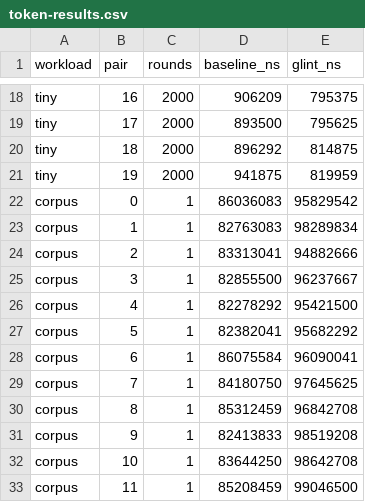
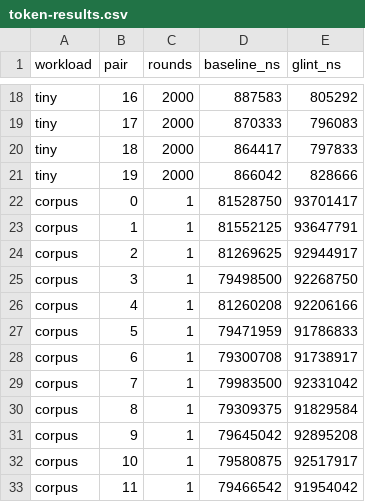
Before and after one commit to pedronaugusto/glint, a CSV file: bench/token-results.csv, drawn as a sheet; only a part is shown, gaps mark what is left out; the diff covers the shown part only; the diff names each change by its address in the sheet, - before the commit and + after, or states it on an @@ line.

```diff
--- a/bench/token-results.csv
+++ b/bench/token-results.csv
-D18 (baseline_ns): 906209
+D18 (baseline_ns): 887583
-E18 (glint_ns): 795375
+E18 (glint_ns): 805292
-D19 (baseline_ns): 893500
+D19 (baseline_ns): 870333
-E19 (glint_ns): 795625
+E19 (glint_ns): 796083
-D20 (baseline_ns): 896292
+D20 (baseline_ns): 864417
-E20 (glint_ns): 814875
+E20 (glint_ns): 797833
-D21 (baseline_ns): 941875
+D21 (baseline_ns): 866042
-E21 (glint_ns): 819959
+E21 (glint_ns): 828666
-D22 (baseline_ns): 86036083
+D22 (baseline_ns): 81528750
-E22 (glint_ns): 95829542
+E22 (glint_ns): 93701417
-D23 (baseline_ns): 82763083
+D23 (baseline_ns): 81552125
-E23 (glint_ns): 98289834
+E23 (glint_ns): 93647791
-D24 (baseline_ns): 83313041
+D24 (baseline_ns): 81269625
-E24 (glint_ns): 94882666
+E24 (glint_ns): 92944917
-D25 (baseline_ns): 82855500
+D25 (baseline_ns): 79498500
-E25 (glint_ns): 96237667
+E25 (glint_ns): 92268750
-D26 (baseline_ns): 82278292
+D26 (baseline_ns): 81260208
-E26 (glint_ns): 95421500
+E26 (glint_ns): 92206166
-D27 (baseline_ns): 82382041
+D27 (baseline_ns): 79471959
-E27 (glint_ns): 95682292
+E27 (glint_ns): 91786833
-D28 (baseline_ns): 86075584
+D28 (baseline_ns): 79300708
-E28 (glint_ns): 96090041
+E28 (glint_ns): 91738917
-D29 (baseline_ns): 84180750
+D29 (baseline_ns): 79983500
-E29 (glint_ns): 97645625
+E29 (glint_ns): 92331042
-D30 (baseline_ns): 85312459
+D30 (baseline_ns): 79309375
-E30 (glint_ns): 96842708
+E30 (glint_ns): 91829584
-D31 (baseline_ns): 82413833
+D31 (baseline_ns): 79645042
-E31 (glint_ns): 98519208
+E31 (glint_ns): 92895208
-D32 (baseline_ns): 83644250
+D32 (baseline_ns): 79580875
-E32 (glint_ns): 98642708
+E32 (glint_ns): 92517917
-D33 (baseline_ns): 85208459
+D33 (baseline_ns): 79466542
-E33 (glint_ns): 99046500
+E33 (glint_ns): 91954042
```
Also changed, not shown: 48 edited cells elsewhere in this file, 3 other files.
